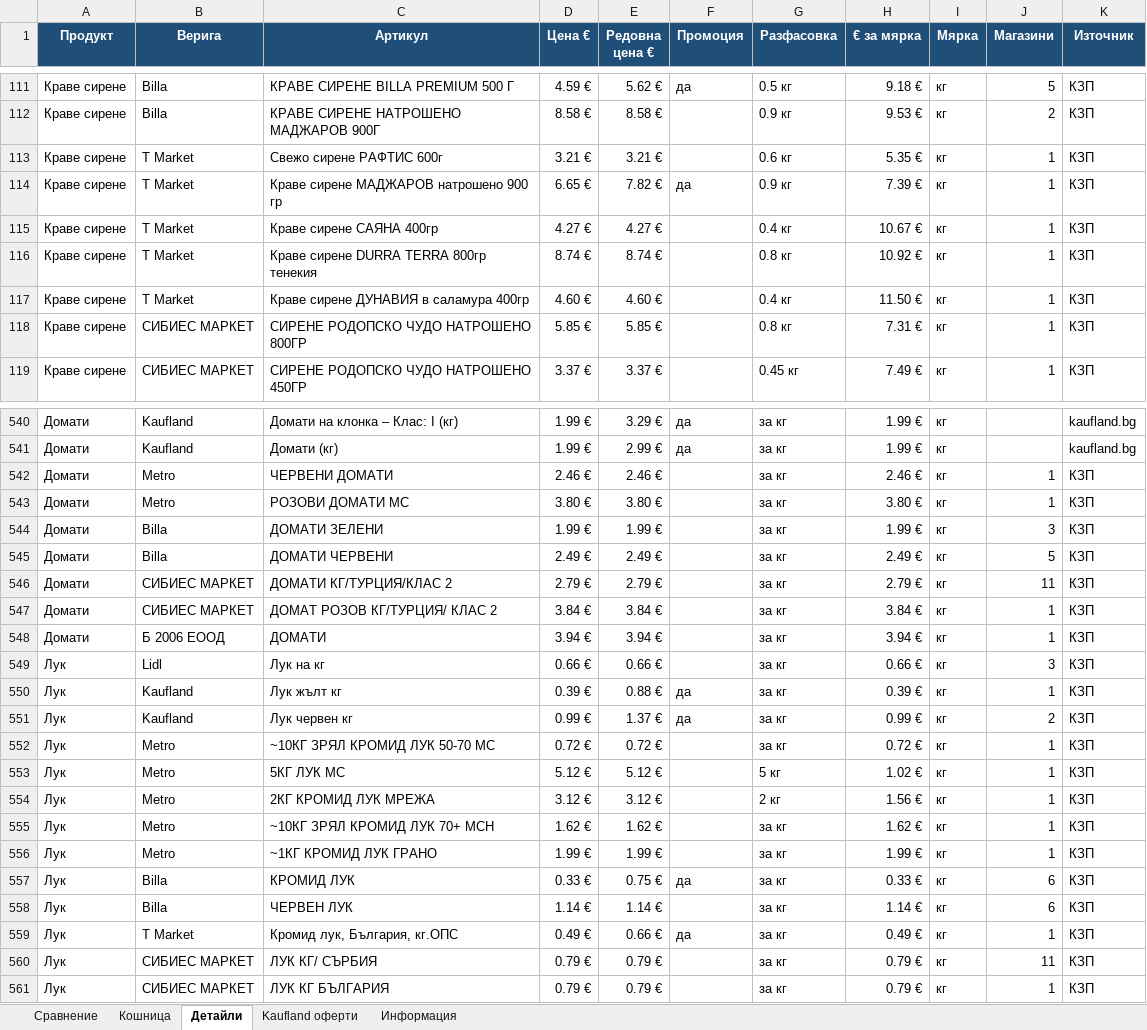
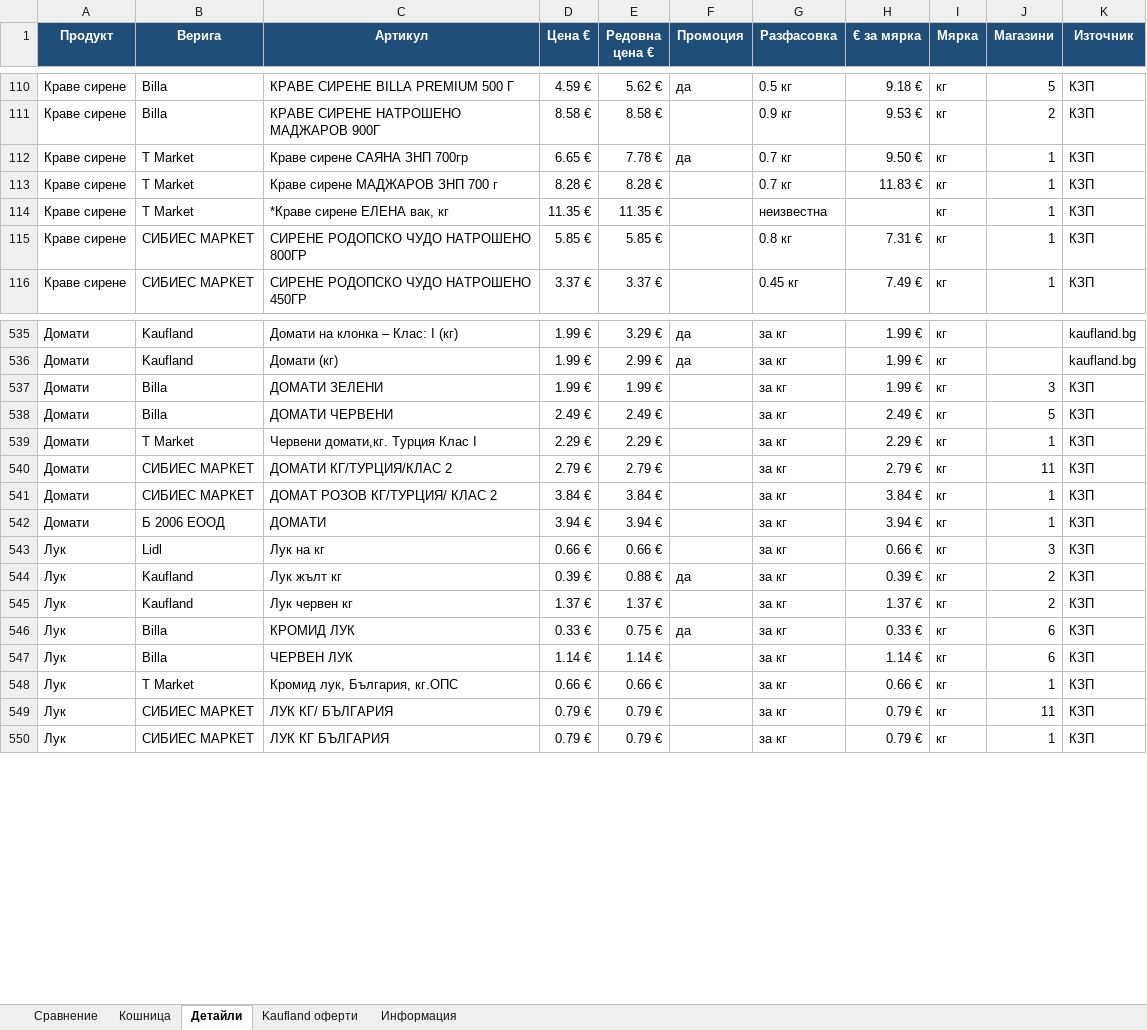
Before and after one commit to pmitev85-create/ceni-app, an Excel workbook: ceni/ceni.xlsx, sheet Детайли, drawn as a sheet; only a part is shown, gaps mark what is left out; values as stored, in another font and other column widths than the file's, no borders; removed rows and columns are numbered as before the commit, all else as after; the diff covers the shown part only; the diff names each change by its address in the sheet, - before the commit and + after, or states it on an @@ line.

```diff
--- a/ceni/ceni.xlsx (sheet Детайли)
+++ b/ceni/ceni.xlsx (sheet Детайли)
-row 113: Краве сирене | T Market | Свежо сирене РАФТИС 600г | 3.21 € | 3.21 € |  | 0.6 кг | 5.35 € | кг | 1 | КЗП
-C112 (Артикул): Краве сирене МАДЖАРОВ натрошено 900 гр
+C112 (Артикул): Краве сирене САЯНА ЗНП 700гр
-E112 (Редовна цена €): 7.82 €
+E112 (Редовна цена €): 7.78 €
-G112 (Разфасовка): 0.9 кг
+G112 (Разфасовка): 0.7 кг
-H112 (€ за мярка): 7.39 €
+H112 (€ за мярка): 9.50 €
-C113 (Артикул): Краве сирене САЯНА 400гр
+C113 (Артикул): Краве сирене МАДЖАРОВ ЗНП 700 г
-D113 (Цена €): 4.27 €
+D113 (Цена €): 8.28 €
-E113 (Редовна цена €): 4.27 €
+E113 (Редовна цена €): 8.28 €
-G113 (Разфасовка): 0.4 кг
+G113 (Разфасовка): 0.7 кг
-H113 (€ за мярка): 10.67 €
+H113 (€ за мярка): 11.83 €
-row 116: Краве сирене | T Market | Краве сирене DURRA TERRA 800гр тенекия | 8.74 € | 8.74 € |  | 0.8 кг | 10.92 € | кг | 1 | КЗП
-C114 (Артикул): Краве сирене ДУНАВИЯ в саламура 400гр
+C114 (Артикул): *Краве сирене ЕЛЕНА вак, кг
-D114 (Цена €): 4.60 €
+D114 (Цена €): 11.35 €
-E114 (Редовна цена €): 4.60 €
+E114 (Редовна цена €): 11.35 €
-G114 (Разфасовка): 0.4 кг
+G114 (Разфасовка): неизвестна
-H114 (€ за мярка): 11.50 €
+H114 (€ за мярка): (empty)
-row 542: Домати | Metro | ЧЕРВЕНИ ДОМАТИ | 2.46 € | 2.46 € |  | за кг | 2.46 € | кг | 1 | КЗП
-row 543: Домати | Metro | РОЗОВИ ДОМАТИ МС | 3.80 € | 3.80 € |  | за кг | 3.80 € | кг | 1 | КЗП
+row 539: Домати | T Market | Червени домати,кг. Турция Клас I | 2.29 € | 2.29 € |  | за кг | 2.29 € | кг | 1 | КЗП
-J544 (Магазини): 1
+J544 (Магазини): 2
-D545 (Цена €): 0.99 €
+D545 (Цена €): 1.37 €
-F545 (Промоция): да
+F545 (Промоция): (empty)
-H545 (€ за мярка): 0.99 €
+H545 (€ за мярка): 1.37 €
-row 552: Лук | Metro | ~10КГ ЗРЯЛ КРОМИД ЛУК 50-70 MC | 0.72 € | 0.72 € |  | за кг | 0.72 € | кг | 1 | КЗП
-row 553: Лук | Metro | 5КГ ЛУК МС | 5.12 € | 5.12 € |  | 5 кг | 1.02 € | кг | 1 | КЗП
-row 554: Лук | Metro | 2КГ КРОМИД ЛУК МРЕЖА | 3.12 € | 3.12 € |  | 2 кг | 1.56 € | кг | 1 | КЗП
-row 555: Лук | Metro | ~10КГ ЗРЯЛ КРОМИД ЛУК 70+ MCH | 1.62 € | 1.62 € |  | за кг | 1.62 € | кг | 1 | КЗП
-row 556: Лук | Metro | ~1КГ КРОМИД ЛУК ГРАНО | 1.99 € | 1.99 € |  | за кг | 1.99 € | кг | 1 | КЗП
-D548 (Цена €): 0.49 €
+D548 (Цена €): 0.66 €
-F548 (Промоция): да
+F548 (Промоция): (empty)
-H548 (€ за мярка): 0.49 €
+H548 (€ за мярка): 0.66 €
-C549 (Артикул): ЛУК КГ/ СЪРБИЯ
+C549 (Артикул): ЛУК КГ/ БЪЛГАРИЯ
```
Also changed, not shown: 24 added rows, 32 removed rows, 5 moved rows and 138 edited cells elsewhere in this sheet, sheet Kaufland оферти, sheet Сравнение, sheet Информация, 3 other files.
